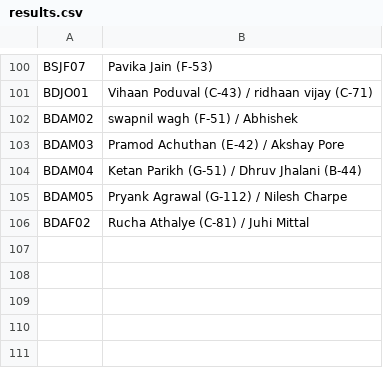
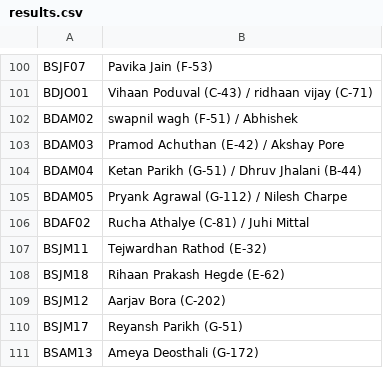
Before and after one commit to kaunteya/jade-indoor, a CSV file: schedules/data/results.csv, drawn as a sheet; only a part is shown, gaps mark what is left out; the diff names each change by its address in the sheet, - before the commit and + after, or states it on an @@ line.

Commit message:
Record four Under 14 ties and a men's singles round of 16
BSJM11, BSJM12, BSJM17 and BSJM18 settle two of Sunday's Under 14
quarter-finals; BSAM13 puts Ameya Deosthali into BSAM20.

```diff
--- a/schedules/data/results.csv
+++ b/schedules/data/results.csv
+row 107: BSJM11 | Tejwardhan Rathod (E-32)
+row 108: BSJM18 | Rihaan Prakash Hegde (E-62)
+row 109: BSJM12 | Aarjav Bora (C-202)
+row 110: BSJM17 | Reyansh Parikh (G-51)
+row 111: BSAM13 | Ameya Deosthali (G-172)
```
